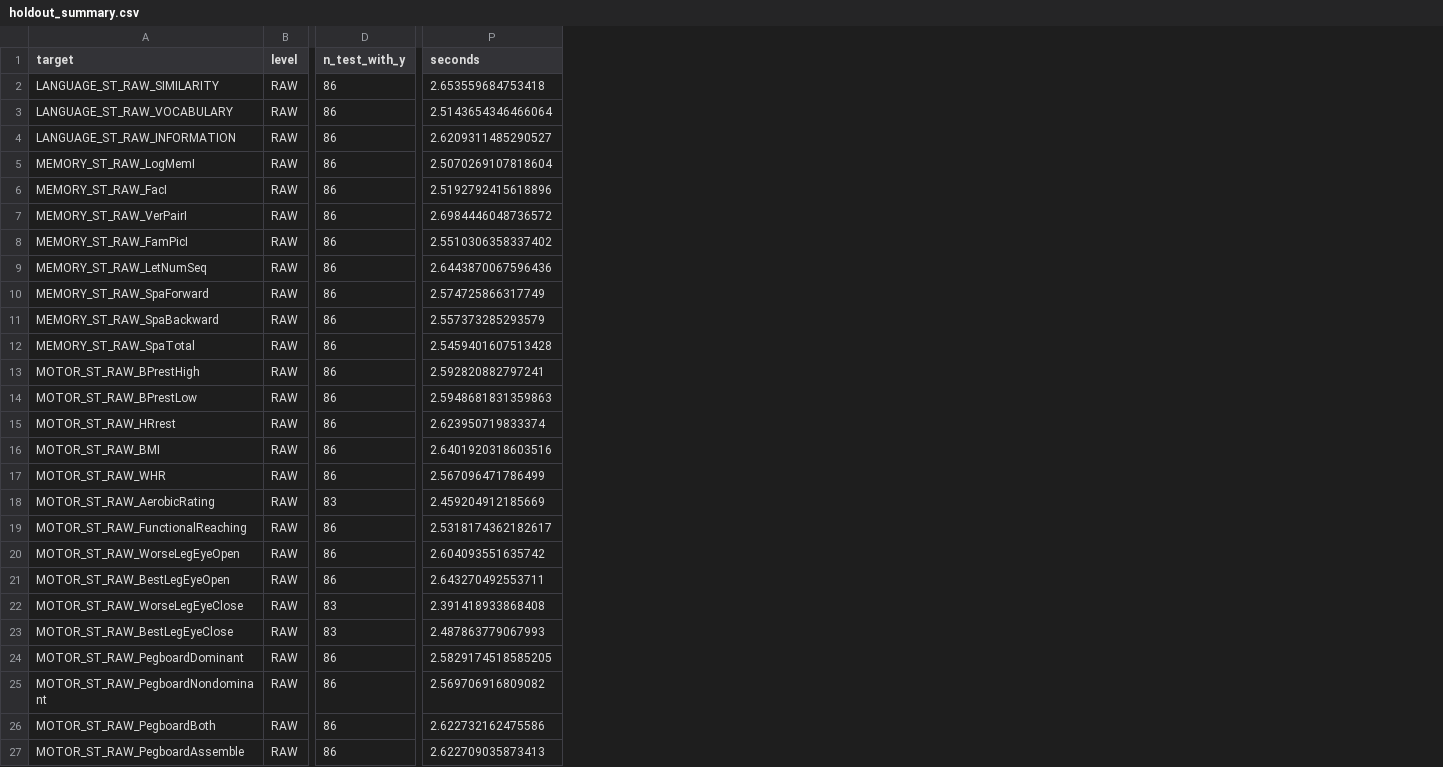
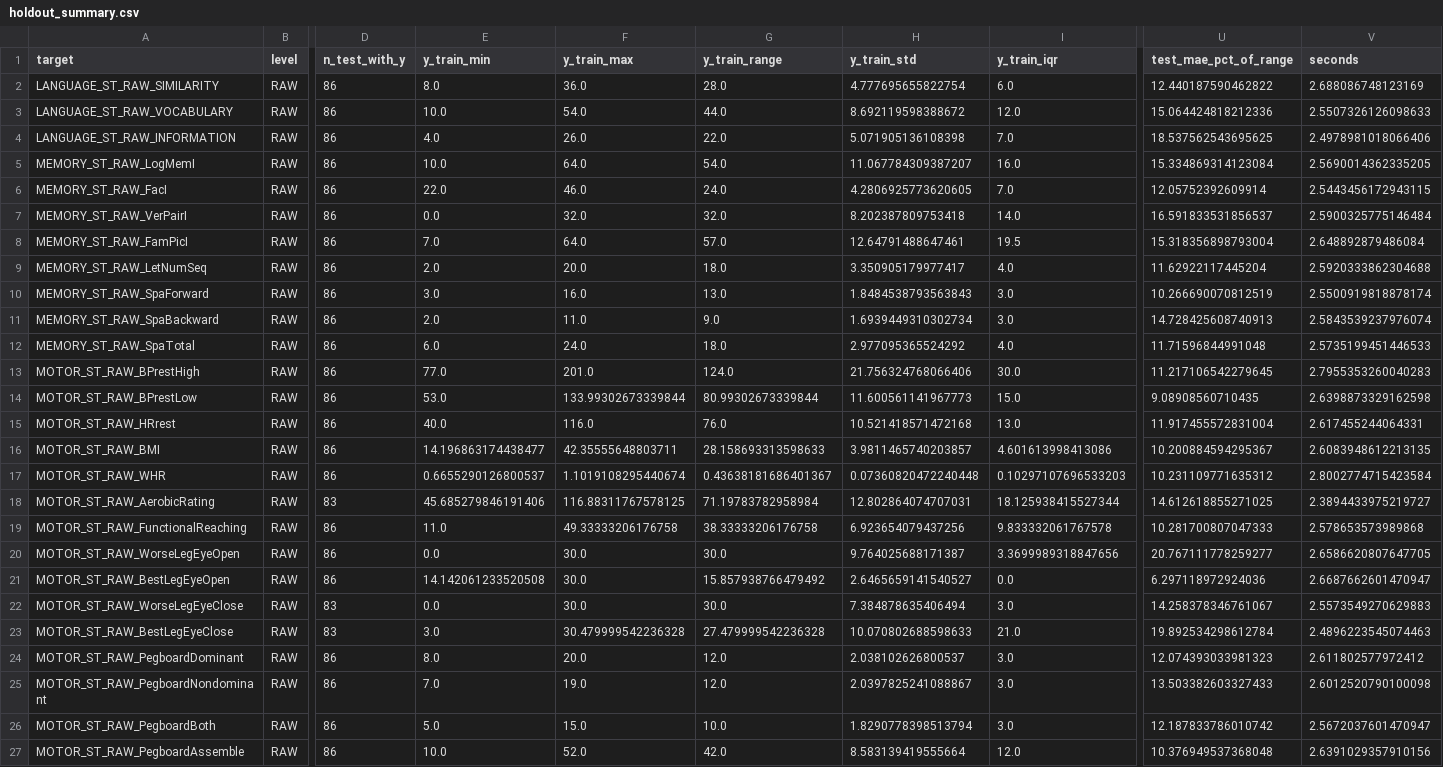
Before and after one commit to tcnl2021-lab/quanta-st-composites, a CSV file: data/raw/holdout_summary.csv, drawn as a sheet; only a part is shown, gaps mark what is left out; addresses are those after the commit; the diff covers the shown part only; the diff names each change by its address in the sheet, - before the commit and + after, or states it on an @@ line.

```diff
--- a/data/raw/holdout_summary.csv
+++ b/data/raw/holdout_summary.csv
+column E (y_train_min), rows 2-27: 8.0 | 10.0 | 4.0 | 10.0 | 22.0 | 0.0 | 7.0 | 2.0 | 3.0 | 2.0 | 6.0 | 77.0 | 53.0 | 40.0 | 14.196863174438477 | 0.6655290126800537 | 45.685279846191406 | 11.0 | 0.0 | 14.142061233520508 | 0.0 | 3.0 | 8.0 | 7.0 | 5.0 | 10.0
+column F (y_train_max), rows 2-27: 36.0 | 54.0 | 26.0 | 64.0 | 46.0 | 32.0 | 64.0 | 20.0 | 16.0 | 11.0 | 24.0 | 201.0 | 133.99302673339844 | 116.0 | 42.35555648803711 | 1.1019108295440674 | 116.88311767578125 | 49.33333206176758 | 30.0 | 30.0 | 30.0 | 30.479999542236328 | 20.0 | 19.0 | 15.0 | 52.0
+column G (y_train_range), rows 2-27: 28.0 | 44.0 | 22.0 | 54.0 | 24.0 | 32.0 | 57.0 | 18.0 | 13.0 | 9.0 | 18.0 | 124.0 | 80.99302673339844 | 76.0 | 28.158693313598633 | 0.43638181686401367 | 71.19783782958984 | 38.33333206176758 | 30.0 | 15.857938766479492 | 30.0 | 27.479999542236328 | 12.0 | 12.0 | 10.0 | 42.0
+column H (y_train_std), rows 2-27: 4.777695655822754 | 8.692119598388672 | 5.071905136108398 | 11.067784309387207 | 4.2806925773620605 | 8.202387809753418 | 12.64791488647461 | 3.350905179977417 | 1.8484538793563843 | 1.6939449310302734 | 2.977095365524292 | 21.756324768066406 | 11.600561141967773 | 10.521418571472168 | 3.9811465740203857 | 0.07360820472240448 | 12.802864074707031 | 6.923654079437256 | 9.764025688171387 | 2.6465659141540527 | 7.384878635406494 | 10.070802688598633 | 2.038102626800537 | 2.0397825241088867 | 1.8290778398513794 | 8.583139419555664
+column I (y_train_iqr), rows 2-27: 6.0 | 12.0 | 7.0 | 16.0 | 7.0 | 14.0 | 19.5 | 4.0 | 3.0 | 3.0 | 4.0 | 30.0 | 15.0 | 13.0 | 4.601613998413086 | 0.10297107696533203 | 18.125938415527344 | 9.833332061767578 | 3.3699989318847656 | 0.0 | 3.0 | 21.0 | 3.0 | 3.0 | 3.0 | 12.0
+column U (test_mae_pct_of_range), rows 2-27: 12.440187590462822 | 15.064424818212336 | 18.537562543695625 | 15.334869314123084 | 12.05752392609914 | 16.591833531856537 | 15.318356898793004 | 11.62922117445204 | 10.266690070812519 | 14.728425608740913 | 11.71596844991048 | 11.217106542279645 | 9.08908560710435 | 11.917455572831004 | 10.200884594295367 | 10.231109771635312 | 14.612618855271025 | 10.281700807047333 | 20.767111778259277 | 6.297118972924036 | 14.258378346761067 | 19.892534298612784 | 12.074393033981323 | 13.503382603327433 | 12.187833786010742 | 10.376949537368048
-V2 (seconds): 2.653559684753418
+V2 (seconds): 2.688086748123169
-V3 (seconds): 2.5143654346466064
+V3 (seconds): 2.5507326126098633
-V4 (seconds): 2.6209311485290527
+V4 (seconds): 2.4978981018066406
-V5 (seconds): 2.5070269107818604
+V5 (seconds): 2.5690014362335205
-V6 (seconds): 2.5192792415618896
+V6 (seconds): 2.5443456172943115
-V7 (seconds): 2.6984446048736572
+V7 (seconds): 2.5900325775146484
-V8 (seconds): 2.5510306358337402
+V8 (seconds): 2.648892879486084
-V9 (seconds): 2.6443870067596436
+V9 (seconds): 2.5920333862304688
-V10 (seconds): 2.574725866317749
+V10 (seconds): 2.5500919818878174
-V11 (seconds): 2.557373285293579
+V11 (seconds): 2.5843539237976074
-V12 (seconds): 2.5459401607513428
+V12 (seconds): 2.5735199451446533
-V13 (seconds): 2.592820882797241
+V13 (seconds): 2.7955353260040283
-V14 (seconds): 2.5948681831359863
+V14 (seconds): 2.6398873329162598
-V15 (seconds): 2.623950719833374
+V15 (seconds): 2.617455244064331
-V16 (seconds): 2.6401920318603516
+V16 (seconds): 2.6083948612213135
-V17 (seconds): 2.567096471786499
+V17 (seconds): 2.8002774715423584
-V18 (seconds): 2.459204912185669
+V18 (seconds): 2.3894433975219727
-V19 (seconds): 2.5318174362182617
+V19 (seconds): 2.578653573989868
-V20 (seconds): 2.604093551635742
+V20 (seconds): 2.6586620807647705
-V21 (seconds): 2.643270492553711
+V21 (seconds): 2.6687662601470947
-V22 (seconds): 2.391418933868408
+V22 (seconds): 2.5573549270629883
-V23 (seconds): 2.487863779067993
+V23 (seconds): 2.4896223545074463
-V24 (seconds): 2.5829174518585205
+V24 (seconds): 2.611802577972412
-V25 (seconds): 2.569706916809082
+V25 (seconds): 2.6012520790100098
-V26 (seconds): 2.622732162475586
+V26 (seconds): 2.5672037601470947
-V27 (seconds): 2.622709035873413
+V27 (seconds): 2.6391029357910156
```
Also changed, not shown: 4 edited cells elsewhere in this file, data/norm/deviation_summary.csv, data/norm/holdout_summary.csv, 18 other files.
